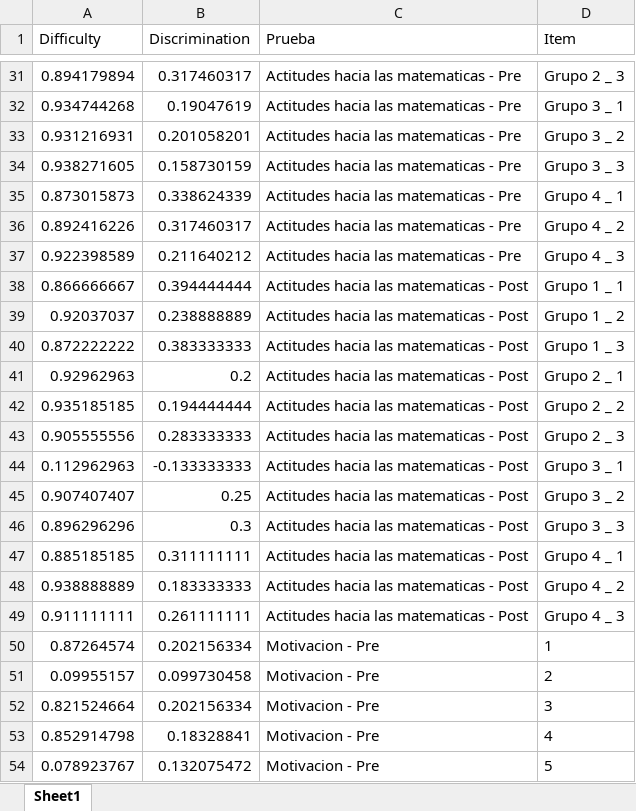
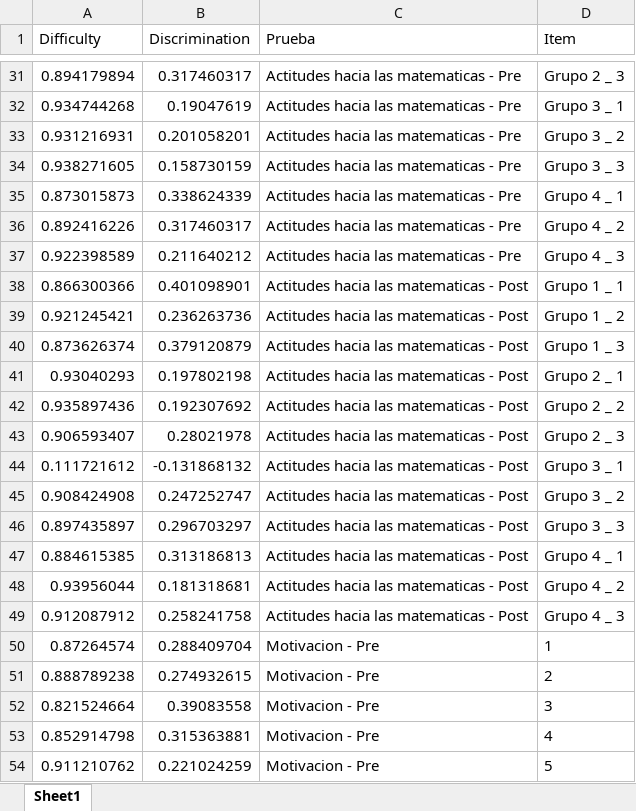
Before and after one commit to Bapinedam/Pies-Descalzos, an Excel workbook: Data/processed/segunda_aplicacion/indicadores_psicometricos.xlsx, sheet Sheet1, drawn as a sheet; only a part is shown, gaps mark what is left out; values as stored, in another font and other column widths than the file's, no borders; the diff covers the shown part only; the diff names each change by its address in the sheet, - before the commit and + after, or states it on an @@ line.

```diff
--- a/Data/processed/segunda_aplicacion/indicadores_psicometricos.xlsx (sheet Sheet1)
+++ b/Data/processed/segunda_aplicacion/indicadores_psicometricos.xlsx (sheet Sheet1)
-A38 (Difficulty): 0.866666667
+A38 (Difficulty): 0.866300366
-B38 (Discrimination): 0.394444444
+B38 (Discrimination): 0.401098901
-A39 (Difficulty): 0.92037037
+A39 (Difficulty): 0.921245421
-B39 (Discrimination): 0.238888889
+B39 (Discrimination): 0.236263736
-A40 (Difficulty): 0.872222222
+A40 (Difficulty): 0.873626374
-B40 (Discrimination): 0.383333333
+B40 (Discrimination): 0.379120879
-A41 (Difficulty): 0.92962963
+A41 (Difficulty): 0.93040293
-B41 (Discrimination): 0.2
+B41 (Discrimination): 0.197802198
-A42 (Difficulty): 0.935185185
+A42 (Difficulty): 0.935897436
-B42 (Discrimination): 0.194444444
+B42 (Discrimination): 0.192307692
-A43 (Difficulty): 0.905555556
+A43 (Difficulty): 0.906593407
-B43 (Discrimination): 0.283333333
+B43 (Discrimination): 0.28021978
-A44 (Difficulty): 0.112962963
+A44 (Difficulty): 0.111721612
-B44 (Discrimination): -0.133333333
+B44 (Discrimination): -0.131868132
-A45 (Difficulty): 0.907407407
+A45 (Difficulty): 0.908424908
-B45 (Discrimination): 0.25
+B45 (Discrimination): 0.247252747
-A46 (Difficulty): 0.896296296
+A46 (Difficulty): 0.897435897
-B46 (Discrimination): 0.3
+B46 (Discrimination): 0.296703297
-A47 (Difficulty): 0.885185185
+A47 (Difficulty): 0.884615385
-B47 (Discrimination): 0.311111111
+B47 (Discrimination): 0.313186813
-A48 (Difficulty): 0.938888889
+A48 (Difficulty): 0.93956044
-B48 (Discrimination): 0.183333333
+B48 (Discrimination): 0.181318681
-A49 (Difficulty): 0.911111111
+A49 (Difficulty): 0.912087912
-B49 (Discrimination): 0.261111111
+B49 (Discrimination): 0.258241758
-B50 (Discrimination): 0.202156334
+B50 (Discrimination): 0.288409704
-A51 (Difficulty): 0.09955157
+A51 (Difficulty): 0.888789238
-B51 (Discrimination): 0.099730458
+B51 (Discrimination): 0.274932615
-B52 (Discrimination): 0.202156334
+B52 (Discrimination): 0.39083558
-B53 (Discrimination): 0.18328841
+B53 (Discrimination): 0.315363881
-A54 (Difficulty): 0.078923767
+A54 (Difficulty): 0.911210762
-B54 (Discrimination): 0.132075472
+B54 (Discrimination): 0.221024259
```
Also changed, not shown: 152 edited cells elsewhere in this sheet, Data/processed/primera_aplicacion/descriptivos.xlsx, Data/processed/primera_aplicacion/indicadores_psicometricos.xlsx, 54 other files.
